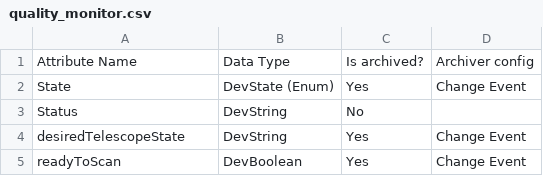
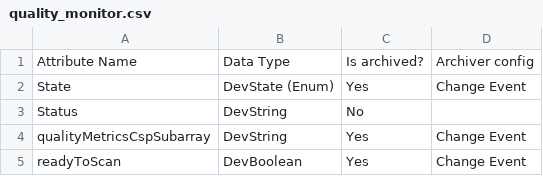
Before and after one commit to omkarkalamkar/brow, a CSV file: docs/src/knowledge_base/components/data/quality_monitor.csv, drawn as a sheet.

```diff
--- a/docs/src/knowledge_base/components/data/quality_monitor.csv
+++ b/docs/src/knowledge_base/components/data/quality_monitor.csv
@@ -3,3 +3,3 @@ State,DevState (Enum),Yes,Change Event
 Status,DevString,No,
-desiredTelescopeState,DevString,Yes,Change Event
+qualityMetricsCspSubarray,DevString,Yes,Change Event
 readyToScan,DevBoolean,Yes,Change Event
```
Also changed, not shown: 1 other file.
